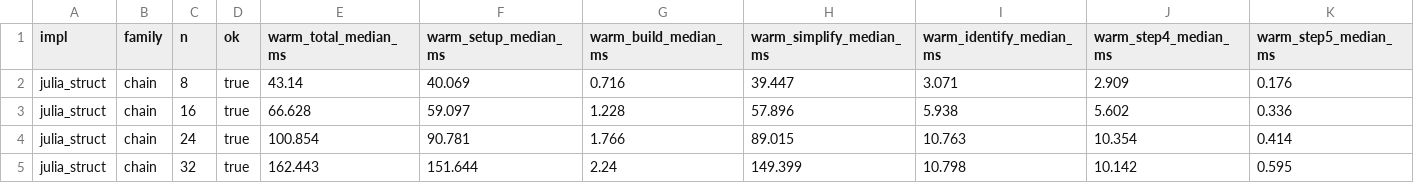
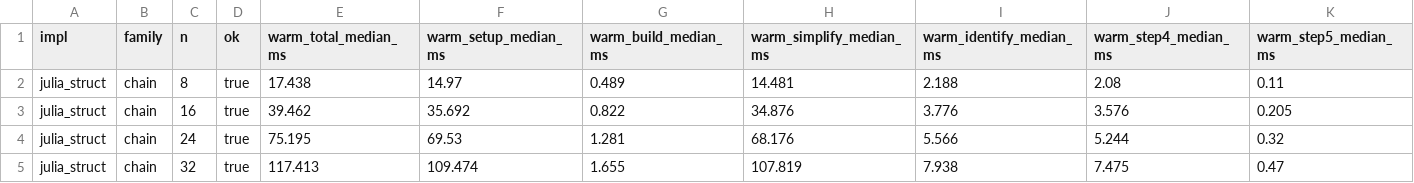
Before and after one commit to GrayratA/FYP, a CSV file: comparisons/runtime/structural_tests/processed/struct_julia_r4w2.csv, drawn as a sheet; only a part is shown; the diff covers the shown part only.

```diff
--- a/comparisons/runtime/structural_tests/processed/struct_julia_r4w2.csv
+++ b/comparisons/runtime/structural_tests/processed/struct_julia_r4w2.csv
@@ -1,5 +1,5 @@
 "impl","family","n","ok","warm_total_median_ms","warm_setup_median_ms","warm_build_median_ms","warm_simplify_median_ms","warm_identify_median_ms","warm_step4_median_ms","warm_step5_median_ms"
-"julia_struct","chain","8","true","43.14","40.069","0.716","39.447","3.071","2.909","0.176"
-"julia_struct","chain","16","true","66.628","59.097","1.228","57.896","5.938","5.602","0.336"
-"julia_struct","chain","24","true","100.854","90.781","1.766","89.015","10.763","10.354","0.414"
-"julia_struct","chain","32","true","162.443","151.644","2.24","149.399","10.798","10.142","0.595"
+"julia_struct","chain","8","true","17.438","14.97","0.489","14.481","2.188","2.08","0.11"
+"julia_struct","chain","16","true","39.462","35.692","0.822","34.876","3.776","3.576","0.205"
+"julia_struct","chain","24","true","75.195","69.53","1.281","68.176","5.566","5.244","0.32"
+"julia_struct","chain","32","true","117.413","109.474","1.655","107.819","7.938","7.475","0.47"
```
Also changed, not shown: 84 edited cells elsewhere in this file, comparisons/runtime/structural_tests/processed/struct_combined_r4w2.csv, comparisons/runtime/structural_tests/processed/struct_r_r4w2.csv, 3 other files.
